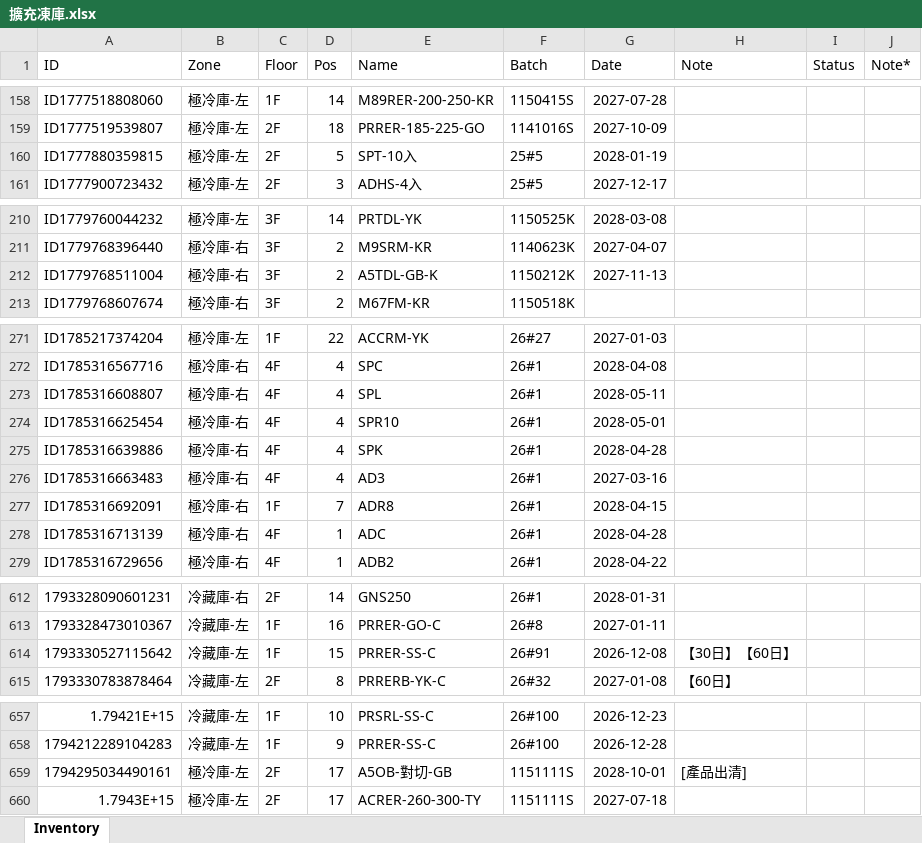
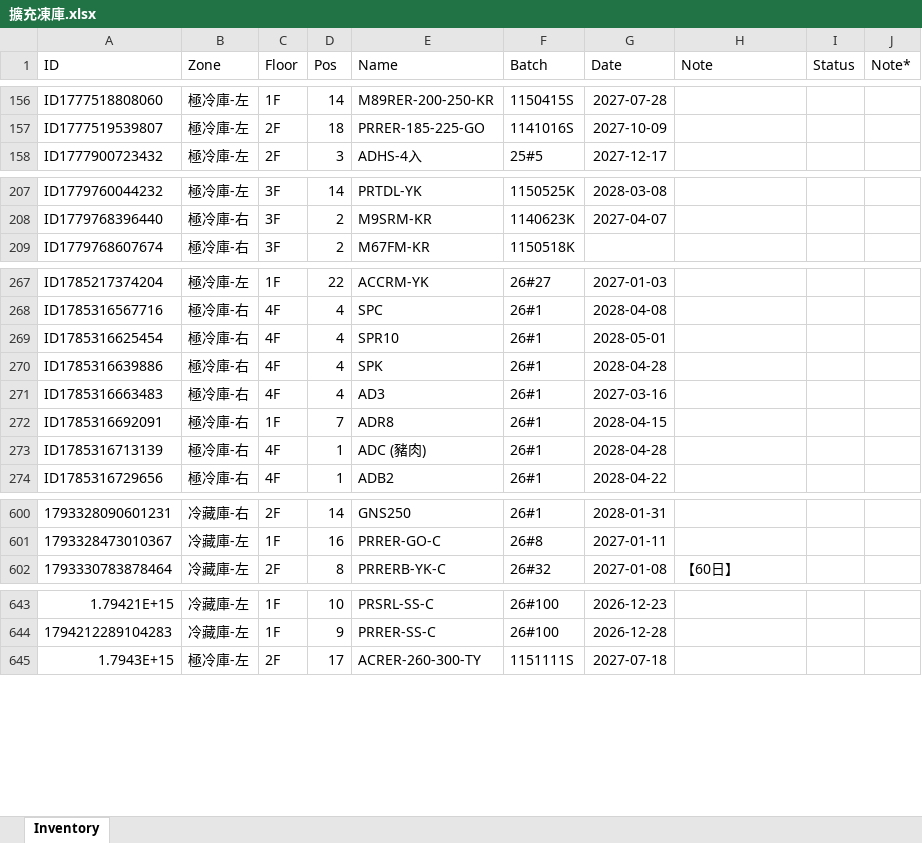
Before and after one commit to mingfonglpg-bit/-1-1, an Excel workbook: 擴充凍庫.xlsx, sheet Inventory, drawn as a sheet; only a part is shown, gaps mark what is left out; values as stored, in another font and other column widths than the file's, no borders; charts and pictures not drawn; removed rows and columns are numbered as before the commit, all else as after; the diff covers the shown part only; the diff names each change by its address in the sheet, - before the commit and + after, or states it on an @@ line.

```diff
--- a/擴充凍庫.xlsx (sheet Inventory)
+++ b/擴充凍庫.xlsx (sheet Inventory)
-row 160: ID1777880359815 | 極冷庫-左 | 2F | 5 | SPT-10入 | 25#5 | 2028-01-19
-row 212: ID1779768511004 | 極冷庫-右 | 3F | 2 | A5TDL-GB-K | 1150212K | 2027-11-13
-row 273: ID1785316608807 | 極冷庫-右 | 4F | 4 | SPL | 26#1 | 2028-05-11
-E273 (Name): ADC
+E273 (Name): ADC (豬肉)
-row 614: 1793330527115642 | 冷藏庫-左 | 1F | 15 | PRRER-SS-C | 26#91 | 2026-12-08 | 【30日】【60日】
-row 659: 1794295034490161 | 極冷庫-左 | 2F | 17 | A5OB-對切-GB | 1151111S | 2028-10-01 | [產品出清]
```
Also changed, not shown: 23 added rows, 10 removed rows and 15 edited cells elsewhere in this sheet.
